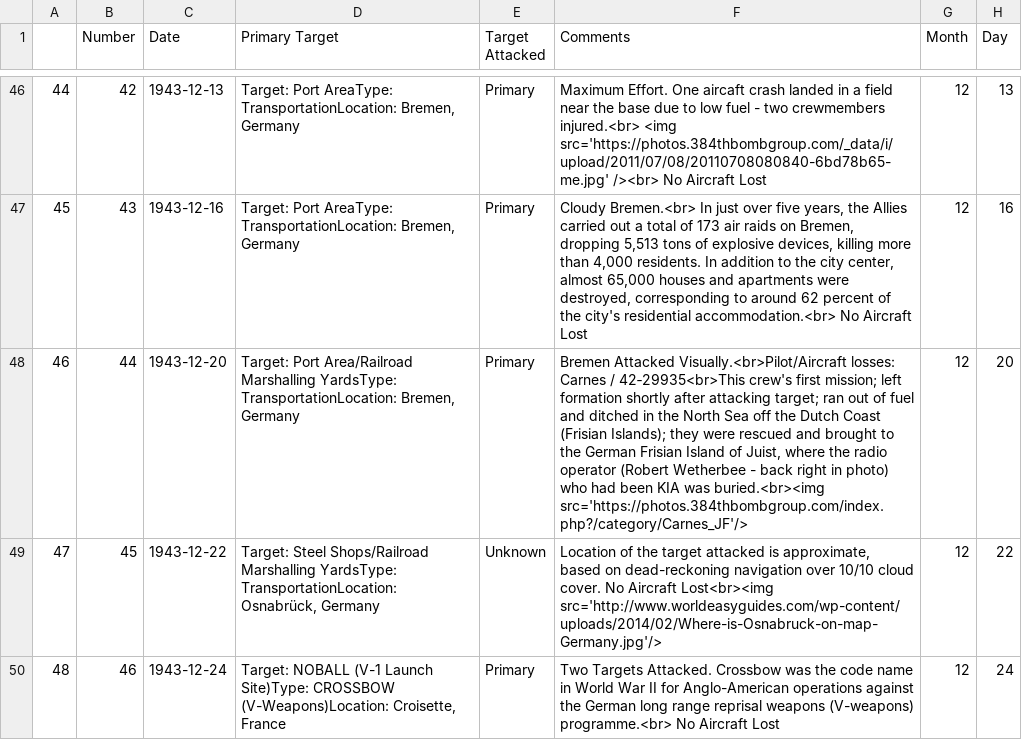
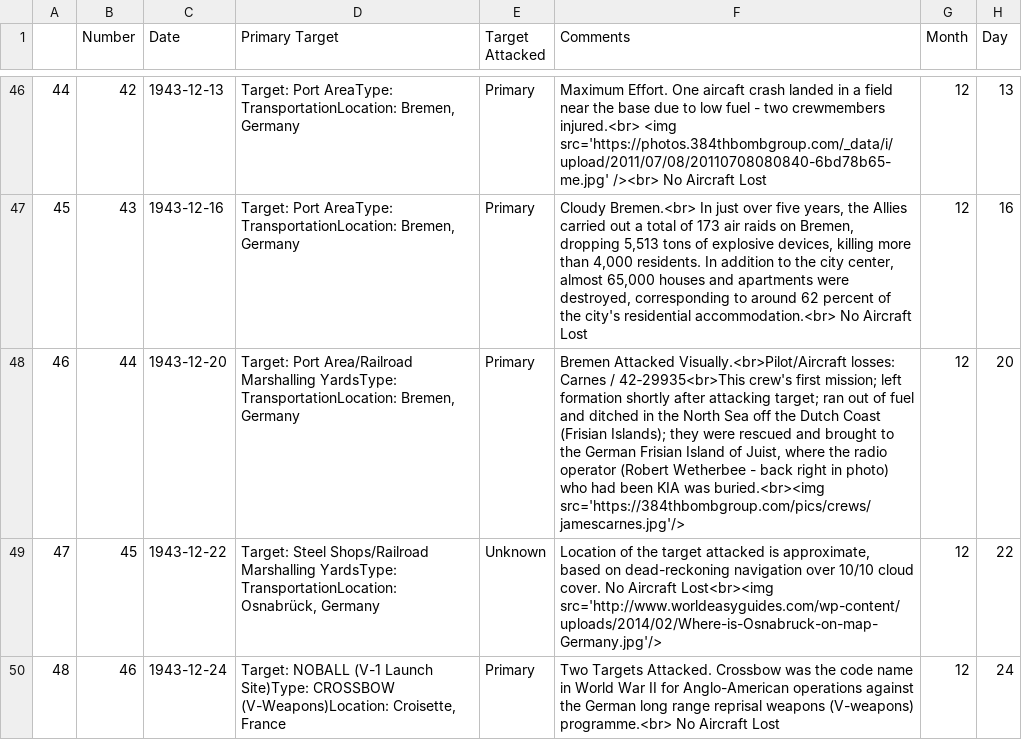
Before and after one commit to velocharts/384th-missions, a CSV file: 1943.csv, drawn as a sheet; only a part is shown, gaps mark what is left out.

Commit message:
Update 1943.csv

```diff
--- a/1943.csv
+++ b/1943.csv
@@ -47,3 +47,3 @@
 45,43,1943-12-16,"Target: Port AreaType: TransportationLocation: Bremen, Germany",Primary,"Cloudy Bremen.<br> In just over five years, the Allies carried out a total of 173 air raids on Bremen, dropping 5,513 tons of explosive devices, killing more than 4,000 residents. In addition to the city center, almost 65,000 houses and apartments were destroyed, corresponding to around 62 percent of the city's residential accommodation.<br>  No Aircraft Lost",12,16
-46,44,1943-12-20,"Target: Port Area/Railroad Marshalling YardsType: TransportationLocation: Bremen, Germany",Primary,"Bremen Attacked Visually.<br>Pilot/Aircraft losses: Carnes / 42‑29935<br>This crew's first mission; left formation shortly after attacking target; ran out of fuel and ditched in the North Sea off the Dutch Coast (Frisian Islands); they were rescued and brought to the German Frisian Island of Juist, where the radio operator (Robert Wetherbee - back right in photo) who had been KIA was buried.<br><img src='https://photos.384thbombgroup.com/index.php?/category/Carnes_JF'/>",12,20
+46,44,1943-12-20,"Target: Port Area/Railroad Marshalling YardsType: TransportationLocation: Bremen, Germany",Primary,"Bremen Attacked Visually.<br>Pilot/Aircraft losses: Carnes / 42‑29935<br>This crew's first mission; left formation shortly after attacking target; ran out of fuel and ditched in the North Sea off the Dutch Coast (Frisian Islands); they were rescued and brought to the German Frisian Island of Juist, where the radio operator (Robert Wetherbee - back right in photo) who had been KIA was buried.<br><img src='https://384thbombgroup.com/pics/crews/jamescarnes.jpg'/>",12,20
 47,45,1943-12-22,"Target: Steel Shops/Railroad Marshalling YardsType: TransportationLocation: Osnabrück, Germany",Unknown,"Location of the target attacked is approximate, based on dead-reckoning navigation over 10/10 cloud cover. No Aircraft Lost<br><img src='http://www.worldeasyguides.com/wp-content/uploads/2014/02/Where-is-Osnabruck-on-map-Germany.jpg'/>",12,22
```
